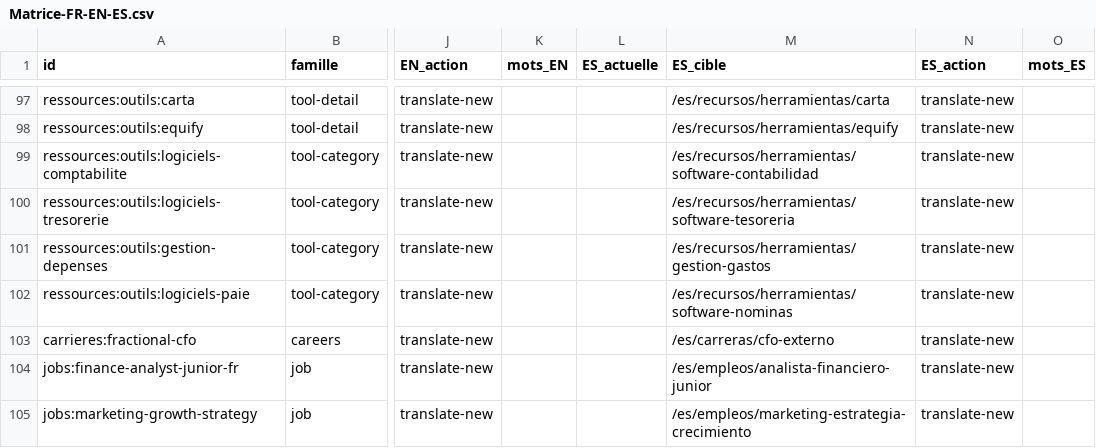
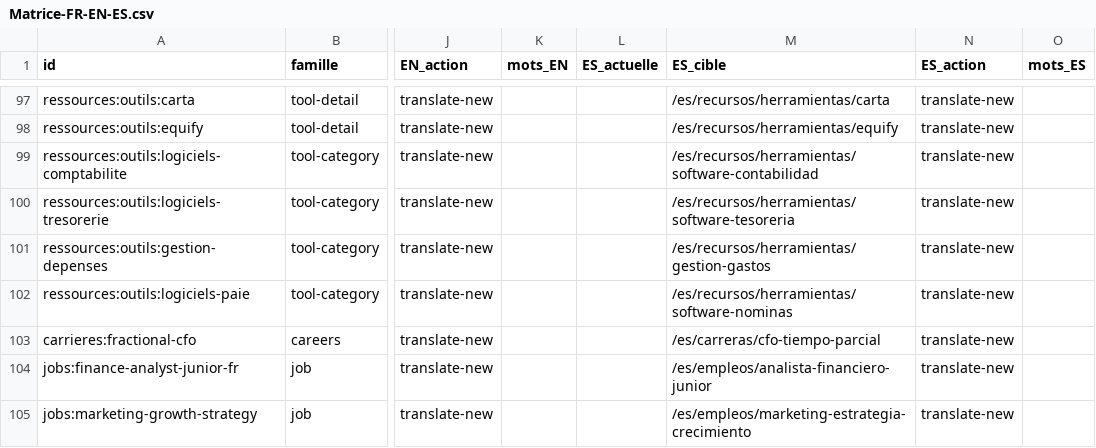
Before and after one commit to ComplexeComplexe/ITER_frontend, a CSV file: docs/locale-parity/Matrice-FR-EN-ES.csv, drawn as a sheet; only a part is shown, gaps mark what is left out; the diff names each change by its address in the sheet, - before the commit and + after, or states it on an @@ line.

```diff
--- a/docs/locale-parity/Matrice-FR-EN-ES.csv
+++ b/docs/locale-parity/Matrice-FR-EN-ES.csv
-M103 (ES_cible): /es/carreras/cfo-externo
+M103 (ES_cible): /es/carreras/cfo-tiempo-parcial
```
Also changed, not shown: docs/locale-parity/Matrice-complete-FR-EN-ES.csv, 12 other files.
